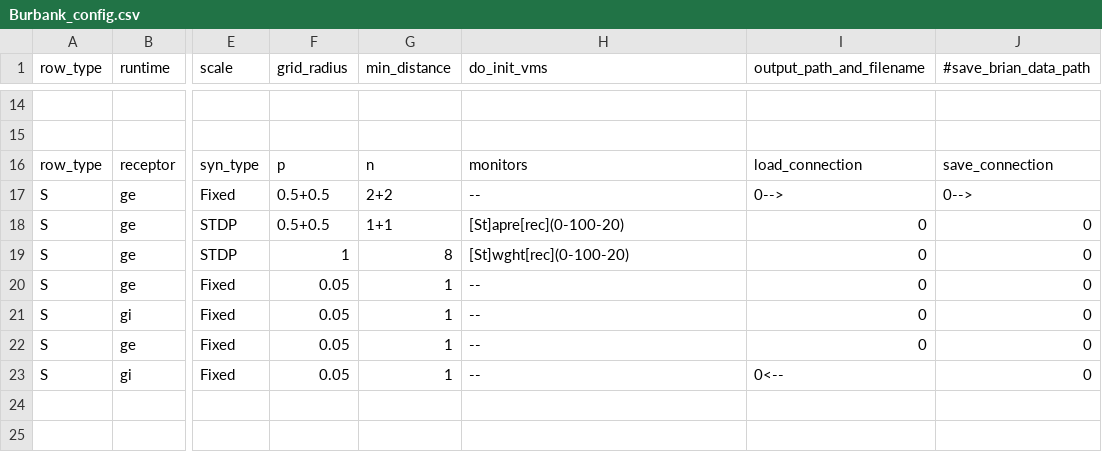
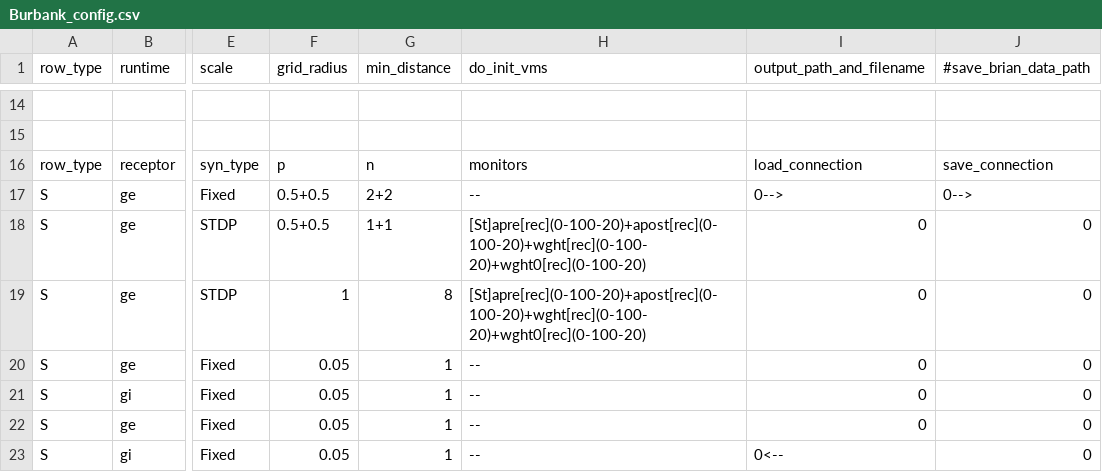
Before and after one commit to VisualNeuroscience-UH/CxSystem, a CSV file: config_files/Burbank_config.csv, drawn as a sheet; only a part is shown, gaps mark what is left out; the diff names each change by its address in the sheet, - before the commit and + after, or states it on an @@ line.

Commit message:
Fixed wght0=0 problem

```diff
--- a/config_files/Burbank_config.csv
+++ b/config_files/Burbank_config.csv
-H18 (do_init_vms): [St]apre[rec](0-100-20)
+H18 (do_init_vms): [St]apre[rec](0-100-20)+apost[rec](0-100-20)+wght[rec](0-100-20)+wght0[rec](0-100-20)
-H19 (do_init_vms): [St]wght[rec](0-100-20)
+H19 (do_init_vms): [St]apre[rec](0-100-20)+apost[rec](0-100-20)+wght[rec](0-100-20)+wght0[rec](0-100-20)
```
Also changed, not shown: config_files/Physiological_Parameters_for_Burbank.csv, 3 other files.
